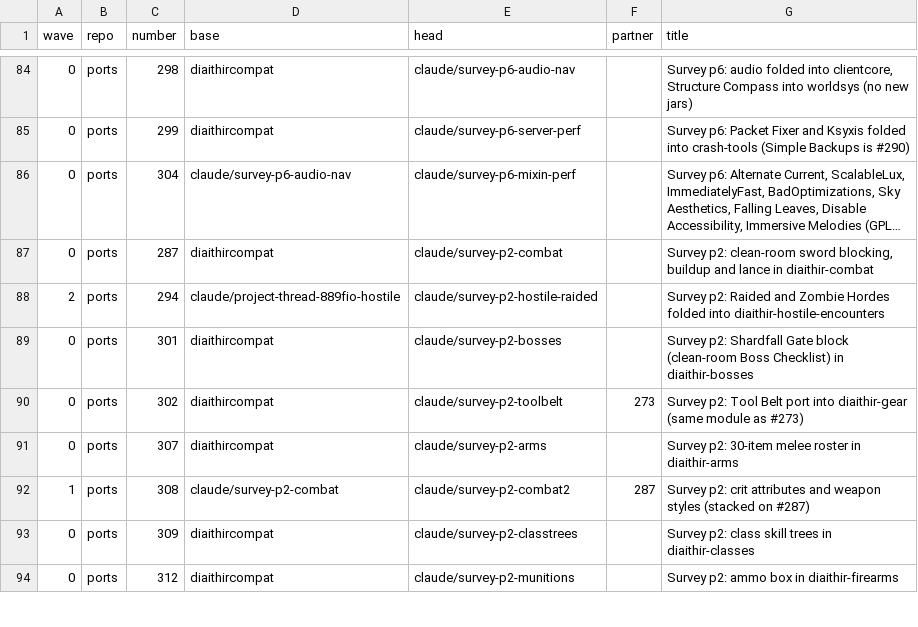
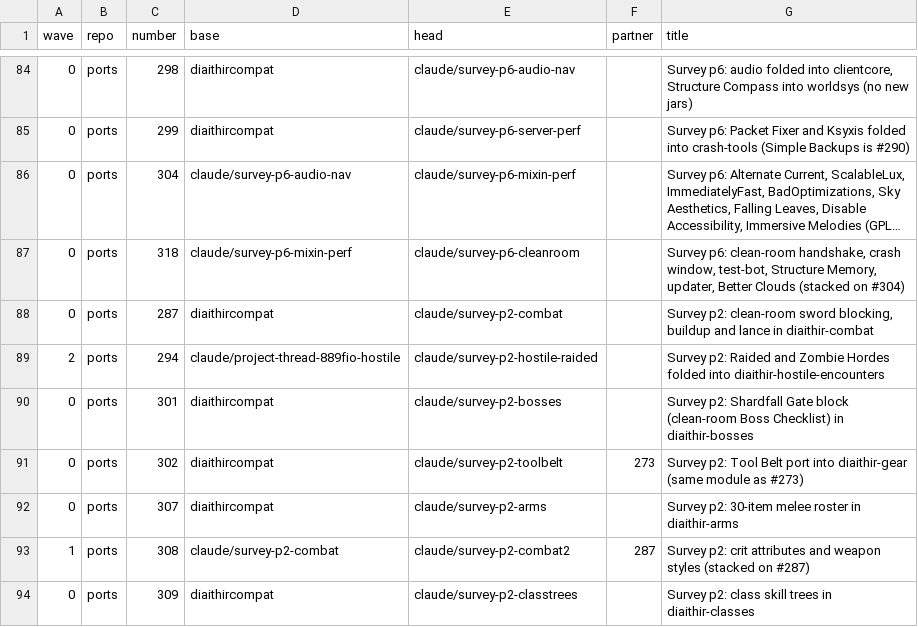
Before and after one commit to GeddyLifeson/Global-Repo, a CSV file: throughput/MERGE_ORDER.csv, drawn as a sheet; only a part is shown, gaps mark what is left out; the shorter side is filled out with more unchanged rows; long unchanged cells end in …; the diff names each change by its address in the sheet, - before the commit and + after, or states it on an @@ line.

```diff
--- a/throughput/MERGE_ORDER.csv
+++ b/throughput/MERGE_ORDER.csv
+row 87: 0 | ports | 318 | claude/survey-p6-mixin-perf | claude/survey-p6-cleanroom |  | Survey p6: clean-room handshake, crash window, test-bot, Structure Memory, updater, Better Clouds (stacked on #304)
```
